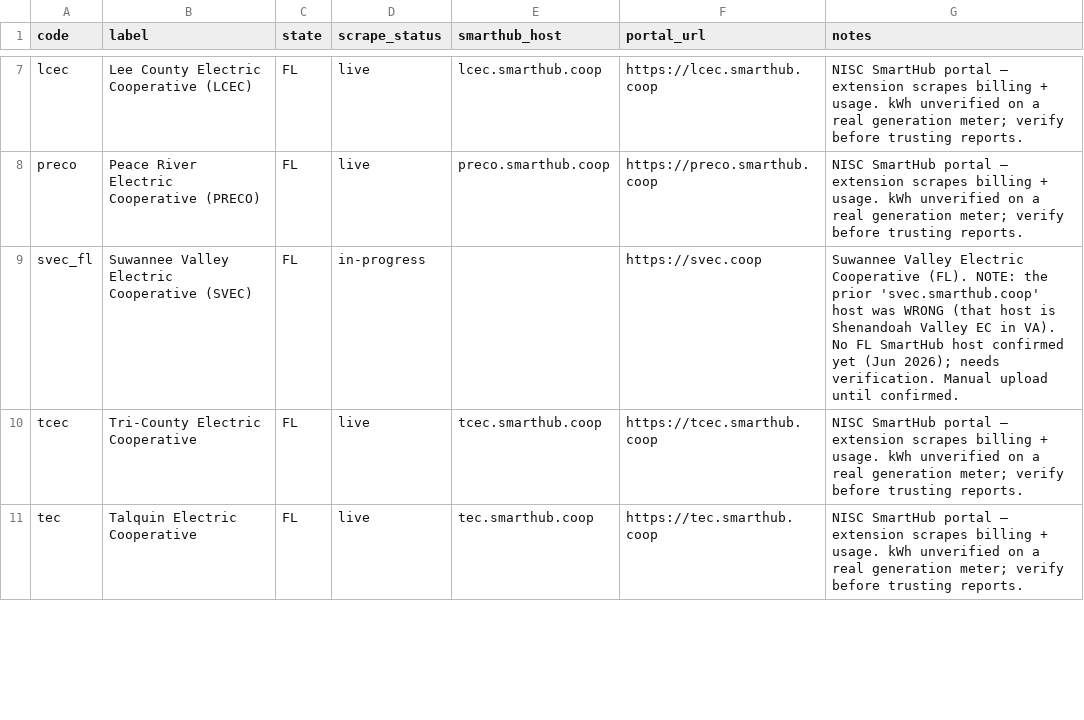
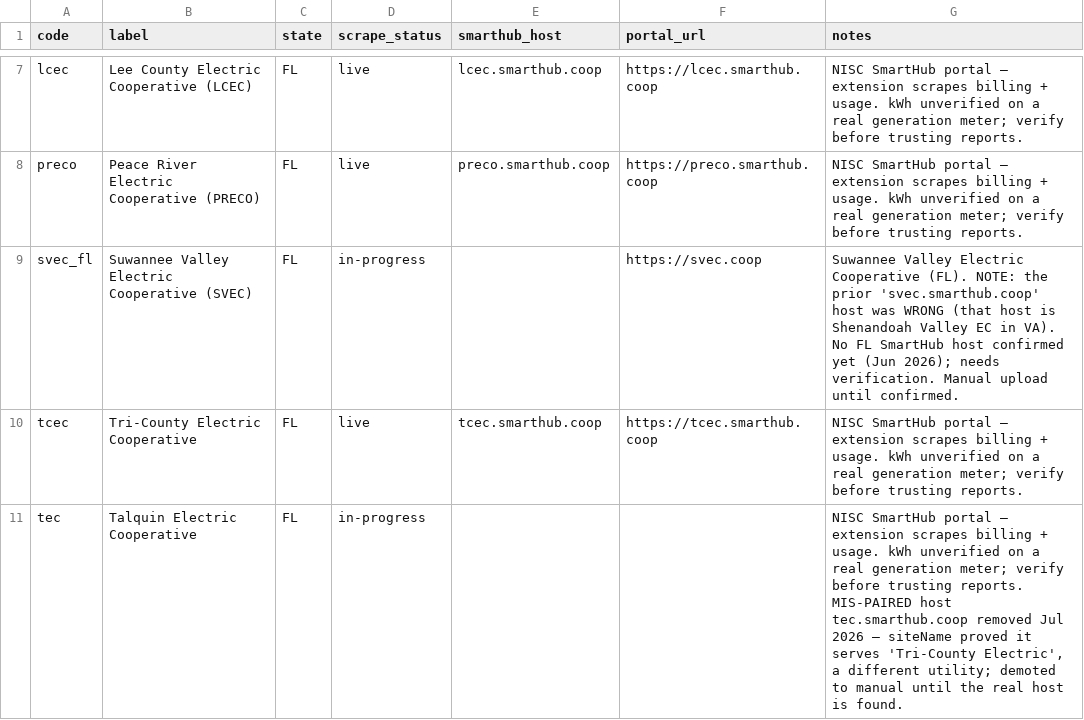
Before and after one commit to Garface111/solar-operator, a CSV file: api/data/providers/FL.csv, drawn as a sheet; only a part is shown, gaps mark what is left out; the diff covers the shown part only.

```diff
--- a/api/data/providers/FL.csv
+++ b/api/data/providers/FL.csv
@@ -10,2 +10,2 @@ svec_fl,Suwannee Valley Electric Cooperative (SVEC),FL,in-progress,,https://svec
 tcec,Tri-County Electric Cooperative,FL,live,tcec.smarthub.coop,https://tcec.smarthub.coop,NISC SmartHub portal — extension scrapes billing + usage. kWh unverified on a real generation meter; verify before trusting reports.
-tec,Talquin Electric Cooperative,FL,live,tec.smarthub.coop,https://tec.smarthub.coop,NISC SmartHub portal — extension scrapes billing + usage. kWh unverified on a real generation meter; verify before trusting reports.
+tec,Talquin Electric Cooperative,FL,in-progress,,,"NISC SmartHub portal — extension scrapes billing + usage. kWh unverified on a real generation meter; verify before trusting reports. MIS-PAIRED host tec.smarthub.coop removed Jul 2026 — siteName proved it serves 'Tri-County Electric', a different utility; demoted to manual until the real host is found."
```
Also changed, not shown: 8 edited cells elsewhere in this file, api/data/providers/MN.csv, api/data/providers/NE.csv, 28 other files.
